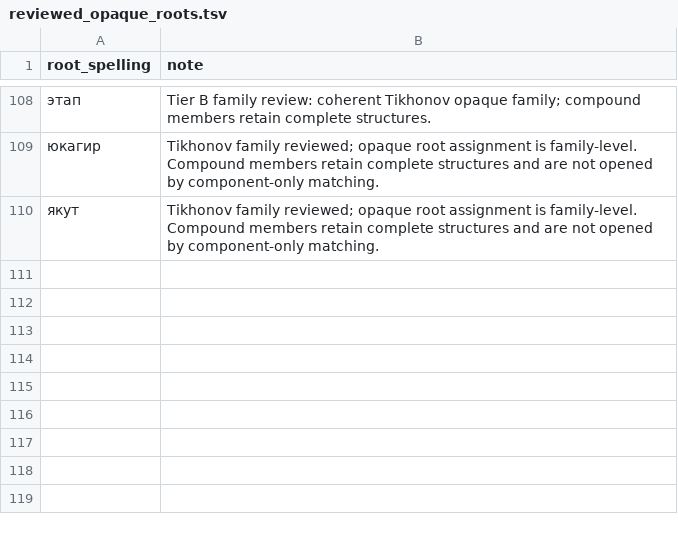
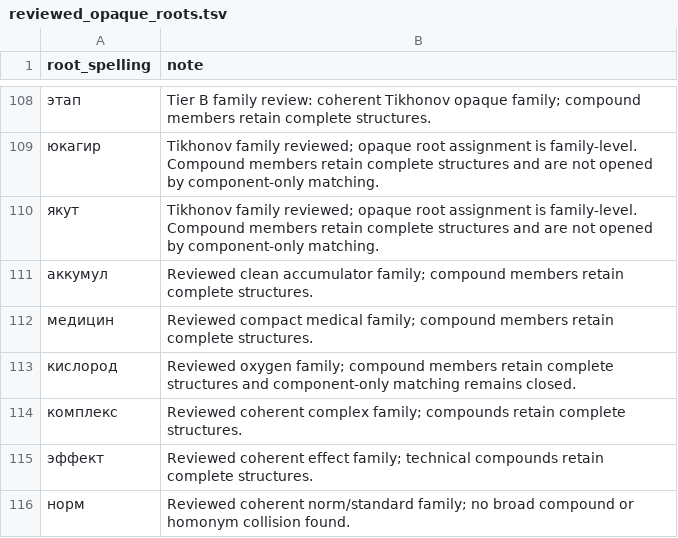
Before and after one commit to andrewgark/interoves_django, a TSV file: games/censorly/lexical/data/reviewed_opaque_roots.tsv, drawn as a sheet; only a part is shown, gaps mark what is left out.

Commit message:
Refine Censorly chemistry and mother sense families

```diff
--- a/games/censorly/lexical/data/reviewed_opaque_roots.tsv
+++ b/games/censorly/lexical/data/reviewed_opaque_roots.tsv
@@ -110 +110,7 @@ root_spelling	note
 якут	Tikhonov family reviewed; opaque root assignment is family-level. Compound members retain complete structures and are not opened by component-only matching.
+аккумул	Reviewed clean accumulator family; compound members retain complete structures.
+медицин	Reviewed compact medical family; compound members retain complete structures.
+кислород	Reviewed oxygen family; compound members retain complete structures and component-only matching remains closed.
+комплекс	Reviewed coherent complex family; compounds retain complete structures.
+эффект	Reviewed coherent effect family; technical compounds retain complete structures.
+норм	Reviewed coherent norm/standard family; no broad compound or homonym collision found.
```
Also changed, not shown: 8 other files.
